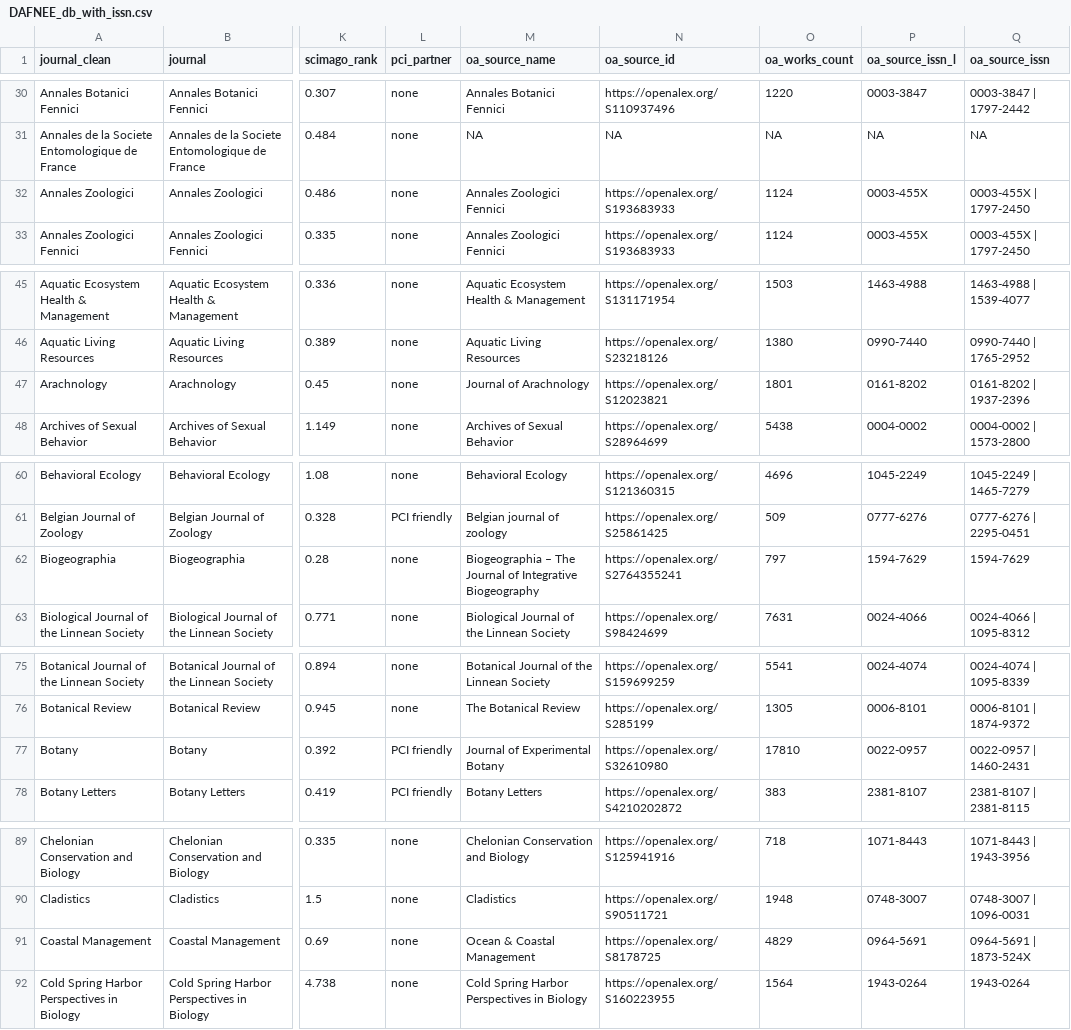
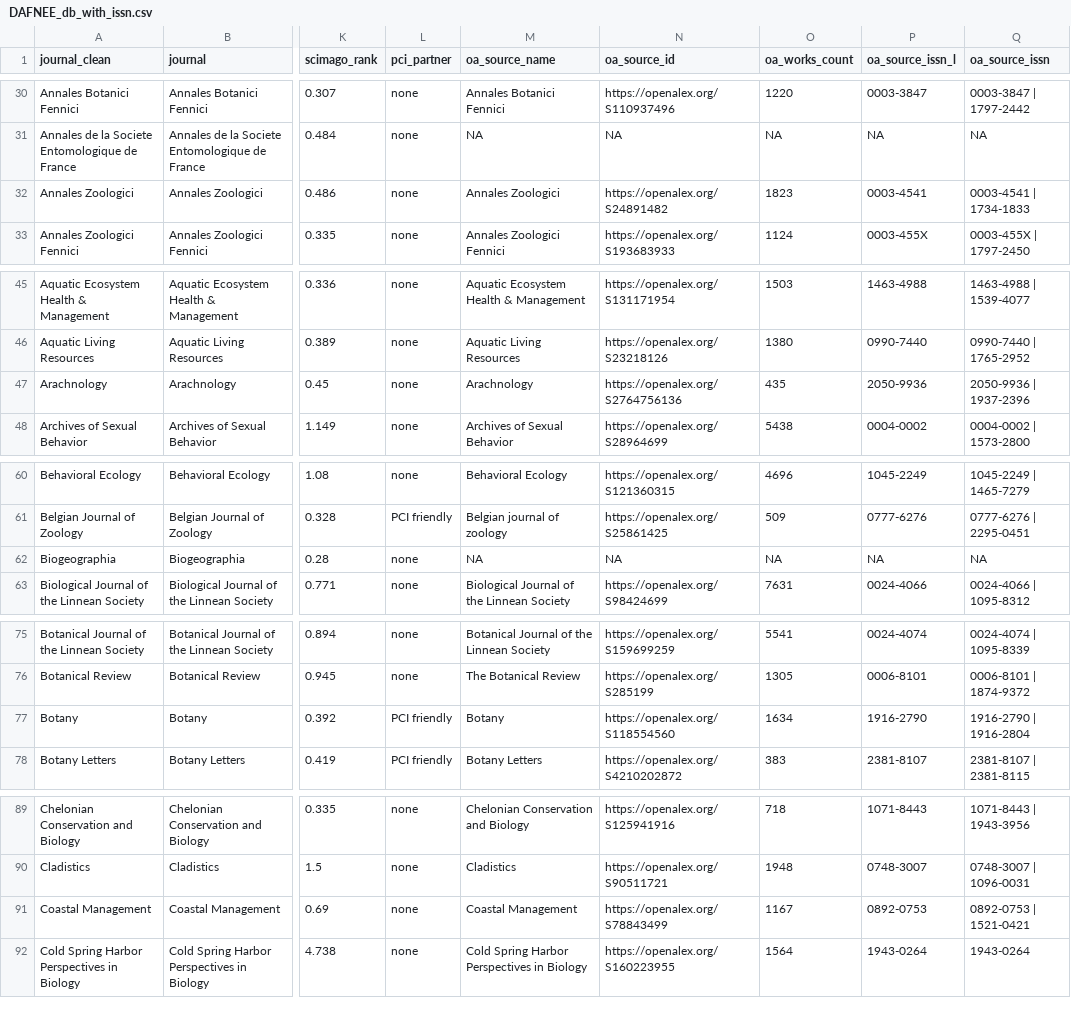
Before and after one commit to FRBCesab/ethical-citations, a CSV file: data/derived-data/DAFNEE_db_with_issn.csv, drawn as a sheet; only a part is shown, gaps mark what is left out; the diff covers the shown part only; the diff names each change by its address in the sheet, - before the commit and + after, or states it on an @@ line.

Commit message:
fix: issue in matching journal name

```diff
--- a/data/derived-data/DAFNEE_db_with_issn.csv
+++ b/data/derived-data/DAFNEE_db_with_issn.csv
-M32 (oa_source_name): Annales Zoologici Fennici
+M32 (oa_source_name): Annales Zoologici
-N32 (oa_source_id): https://openalex.org/S193683933
+N32 (oa_source_id): https://openalex.org/S24891482
-O32 (oa_works_count): 1124
+O32 (oa_works_count): 1823
-P32 (oa_source_issn_l): 0003-455X
+P32 (oa_source_issn_l): 0003-4541
-Q32 (oa_source_issn): 0003-455X | 1797-2450
+Q32 (oa_source_issn): 0003-4541 | 1734-1833
-M47 (oa_source_name): Journal of Arachnology
+M47 (oa_source_name): Arachnology
-N47 (oa_source_id): https://openalex.org/S12023821
+N47 (oa_source_id): https://openalex.org/S2764756136
-O47 (oa_works_count): 1801
+O47 (oa_works_count): 435
-P47 (oa_source_issn_l): 0161-8202
+P47 (oa_source_issn_l): 2050-9936
-Q47 (oa_source_issn): 0161-8202 | 1937-2396
+Q47 (oa_source_issn): 2050-9936 | 1937-2396
-M62 (oa_source_name): Biogeographia – The Journal of Integrative Biogeography
+M62 (oa_source_name): NA
-N62 (oa_source_id): https://openalex.org/S2764355241
+N62 (oa_source_id): NA
-O62 (oa_works_count): 797
+O62 (oa_works_count): NA
-P62 (oa_source_issn_l): 1594-7629
+P62 (oa_source_issn_l): NA
-Q62 (oa_source_issn): 1594-7629
+Q62 (oa_source_issn): NA
-M77 (oa_source_name): Journal of Experimental Botany
+M77 (oa_source_name): Botany
-N77 (oa_source_id): https://openalex.org/S32610980
+N77 (oa_source_id): https://openalex.org/S118554560
-O77 (oa_works_count): 17810
+O77 (oa_works_count): 1634
-P77 (oa_source_issn_l): 0022-0957
+P77 (oa_source_issn_l): 1916-2790
-Q77 (oa_source_issn): 0022-0957 | 1460-2431
+Q77 (oa_source_issn): 1916-2790 | 1916-2804
-M91 (oa_source_name): Ocean & Coastal Management
+M91 (oa_source_name): Coastal Management
-N91 (oa_source_id): https://openalex.org/S8178725
+N91 (oa_source_id): https://openalex.org/S78843499
-O91 (oa_works_count): 4829
+O91 (oa_works_count): 1167
-P91 (oa_source_issn_l): 0964-5691
+P91 (oa_source_issn_l): 0892-0753
-Q91 (oa_source_issn): 0964-5691 | 1873-524X
+Q91 (oa_source_issn): 0892-0753 | 1521-0421
```
Also changed, not shown: 80 edited cells elsewhere in this file.
